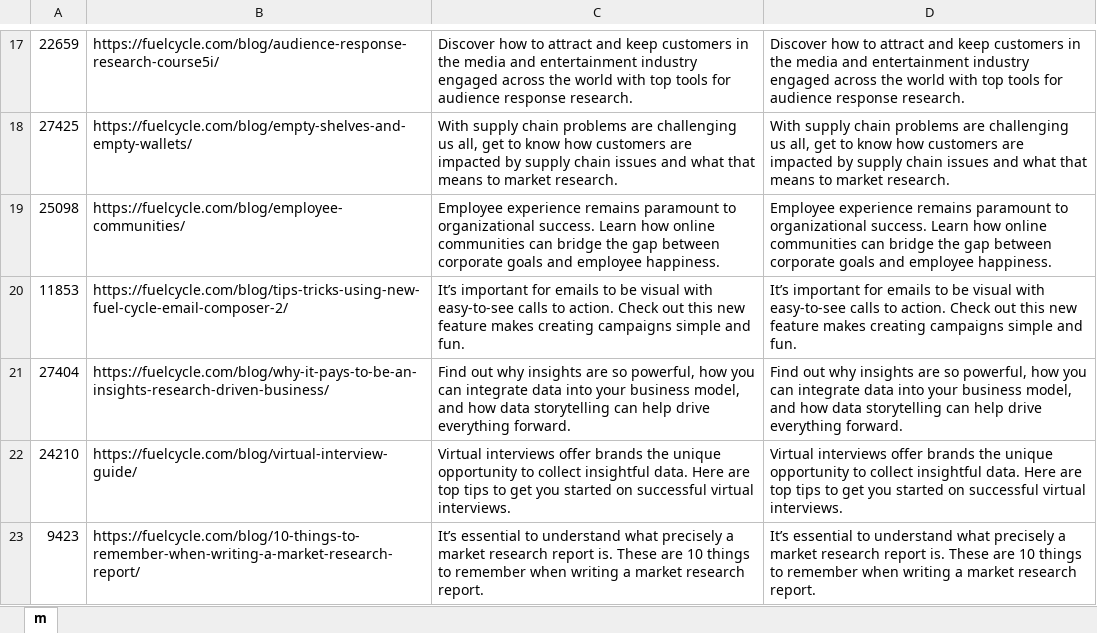
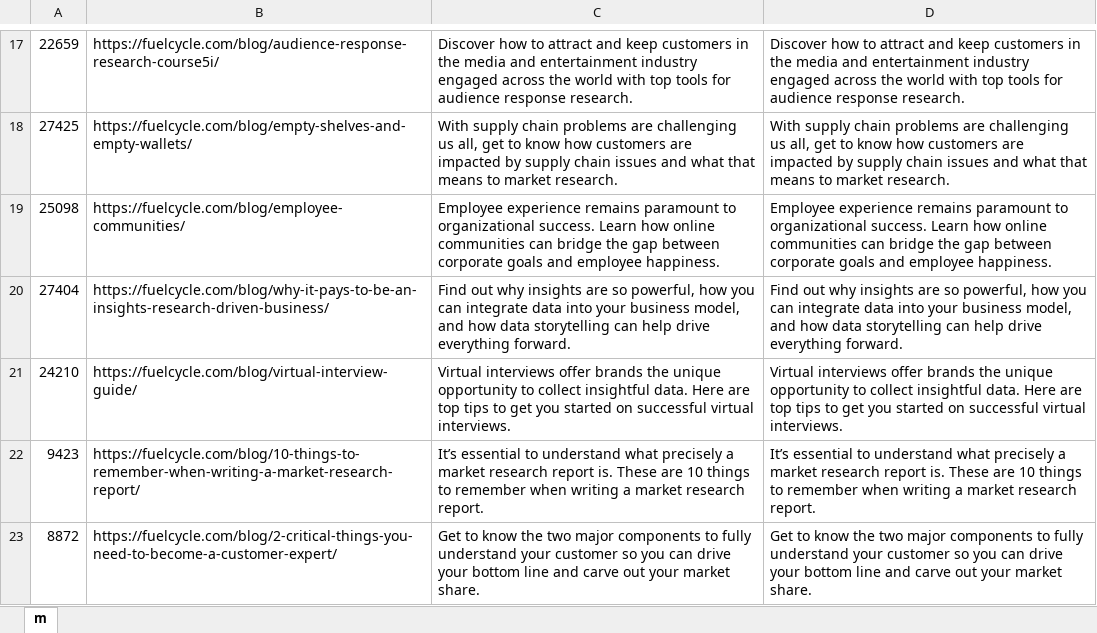
Before and after one commit to charlespeter-dev/fuelc, an Excel workbook: _metadesc/parse-blog-result.xlsx, sheet m, drawn as a sheet; only a part is shown, gaps mark what is left out; the shorter side is filled out with more unchanged rows; values as stored, in another font and other column widths than the file's, no borders; the diff covers the shown part only; the diff names each change by its address in the sheet, - before the commit and + after, or states it on an @@ line.

Commit message:
updated scripts to truncate table first before insertion

```diff
--- a/_metadesc/parse-blog-result.xlsx (sheet m)
+++ b/_metadesc/parse-blog-result.xlsx (sheet m)
-row 20: 11853 | https://fuelcycle.com/blog/tips-tricks-using-new-fuel-cycle-email-composer-2/ | It’s important for emails to be visual with easy-to-see calls to action. Check out this new feature makes creating campaigns simple and fun. | It’s important for emails to be visual with easy-to-see calls to action. Check out this new feature makes creating campaigns simple and fun.
```
Also changed, not shown: 7 removed rows elsewhere in this sheet, _metadesc/parse-page-result.xlsx, _metadesc/parse-press-result.xlsx, 11 other files.
